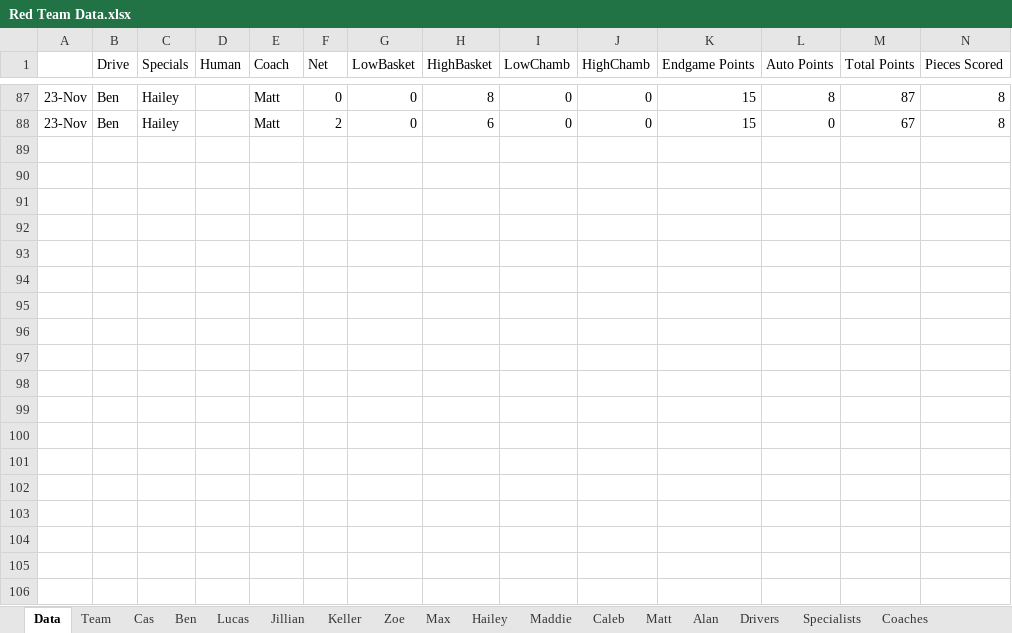
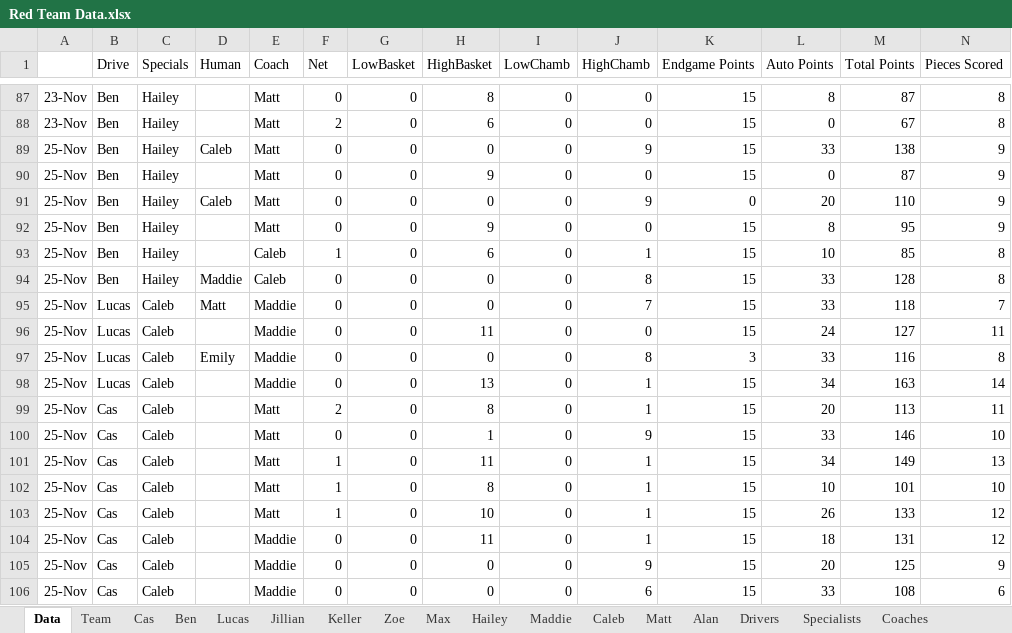
Before and after one commit to mahall05/FTC-Stats-2024, an Excel workbook: FTC Stats 2024/Red Team Data.xlsx, sheet Data, drawn as a sheet; only a part is shown, gaps mark what is left out; values as stored, in another font and other column widths than the file's, no borders; rows hold the shown columns only; the diff names each change by its address in the sheet, - before the commit and + after, or states it on an @@ line.

Commit message:
Practice from 11/26
On a different branch cuz im don't and don't want issues

```diff
--- a/FTC Stats 2024/Red Team Data.xlsx (sheet Data)
+++ b/FTC Stats 2024/Red Team Data.xlsx (sheet Data)
+row 89: 25-Nov | Ben | Hailey | Caleb | Matt | 0 | 0 | 0 | 0 | 9 | 15 | 33 | 138 | 9
+row 90: 25-Nov | Ben | Hailey |  | Matt | 0 | 0 | 9 | 0 | 0 | 15 | 0 | 87 | 9
+row 91: 25-Nov | Ben | Hailey | Caleb | Matt | 0 | 0 | 0 | 0 | 9 | 0 | 20 | 110 | 9
+row 92: 25-Nov | Ben | Hailey |  | Matt | 0 | 0 | 9 | 0 | 0 | 15 | 8 | 95 | 9
+row 93: 25-Nov | Ben | Hailey |  | Caleb | 1 | 0 | 6 | 0 | 1 | 15 | 10 | 85 | 8
+row 94: 25-Nov | Ben | Hailey | Maddie | Caleb | 0 | 0 | 0 | 0 | 8 | 15 | 33 | 128 | 8
+row 95: 25-Nov | Lucas | Caleb | Matt | Maddie | 0 | 0 | 0 | 0 | 7 | 15 | 33 | 118 | 7
+row 96: 25-Nov | Lucas | Caleb |  | Maddie | 0 | 0 | 11 | 0 | 0 | 15 | 24 | 127 | 11
+row 97: 25-Nov | Lucas | Caleb | Emily | Maddie | 0 | 0 | 0 | 0 | 8 | 3 | 33 | 116 | 8
+row 98: 25-Nov | Lucas | Caleb |  | Maddie | 0 | 0 | 13 | 0 | 1 | 15 | 34 | 163 | 14
+row 99: 25-Nov | Cas | Caleb |  | Matt | 2 | 0 | 8 | 0 | 1 | 15 | 20 | 113 | 11
+row 100: 25-Nov | Cas | Caleb |  | Matt | 0 | 0 | 1 | 0 | 9 | 15 | 33 | 146 | 10
+row 101: 25-Nov | Cas | Caleb |  | Matt | 1 | 0 | 11 | 0 | 1 | 15 | 34 | 149 | 13
+row 102: 25-Nov | Cas | Caleb |  | Matt | 1 | 0 | 8 | 0 | 1 | 15 | 10 | 101 | 10
+row 103: 25-Nov | Cas | Caleb |  | Matt | 1 | 0 | 10 | 0 | 1 | 15 | 26 | 133 | 12
+row 104: 25-Nov | Cas | Caleb |  | Maddie | 0 | 0 | 11 | 0 | 1 | 15 | 18 | 131 | 12
+row 105: 25-Nov | Cas | Caleb |  | Maddie | 0 | 0 | 0 | 0 | 9 | 15 | 20 | 125 | 9
+row 106: 25-Nov | Cas | Caleb |  | Maddie | 0 | 0 | 0 | 0 | 6 | 15 | 33 | 108 | 6
```
